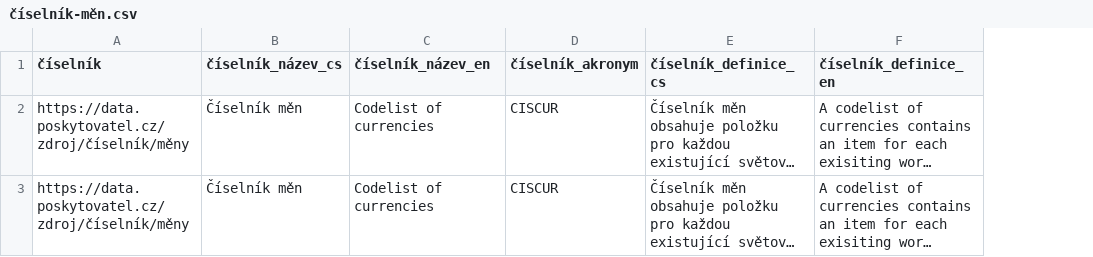
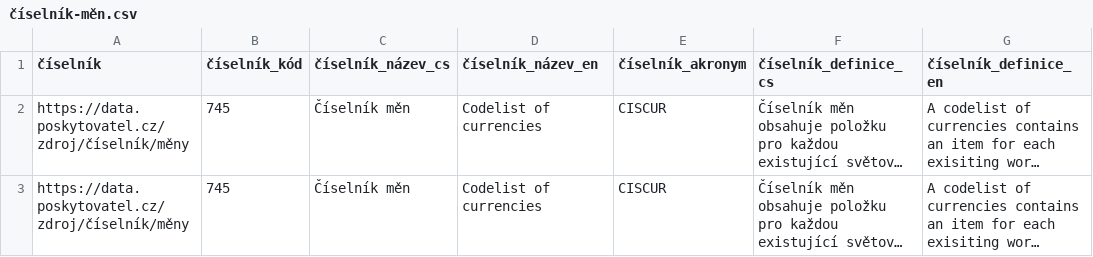
Before and after one commit to datagov-cz/otevrene-formalni-normy, a CSV file: číselníky/draft/příklady/csv/číselník-měn.csv, drawn as a sheet; only a part is shown; long unchanged cells end in …; the diff names each change by its address in the sheet, - before the commit and + after, or states it on an @@ line.

Commit message:
Aktualizace na základě připomínek ČSÚ
1) v abstraktu "čítelné" -> "čitelné" + odstraněna zmínka o normalizované a denormalizované podobě
2) přidán nepovinný kód číselníku jako lokální identifikátor
3) upraven popis vlastnosti akronym číselníku, aby bylo jasné, že se jedná pouze o lokální identifikátor
4) "název položky číselníku" -> "plný název položky číselníku"
5) upraven popis vlastnosti "definice" položky číselníku
6) Doplněna specifikace povinnosti vlastností číselníků a položek číselníků do HTML dokumentace a zkonzistentněna definice povinnosti ve schématech (povinný je nyní název číselníku a kód+plný název položky číselníku
7) akronym číselníku byl v JSON-LD jako language container, nyní je jen string.

Odpovídajícím způsobem upravena také schémata, JSON-LD kontext a příklady.

```diff
--- a/číselníky/draft/příklady/csv/číselník-měn.csv
+++ b/číselníky/draft/příklady/csv/číselník-měn.csv
+column B (číselník_kód), rows 2-3: 745 | 745
```
Also changed, not shown: 5 other files.
